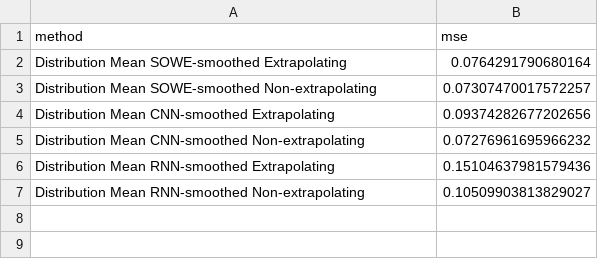
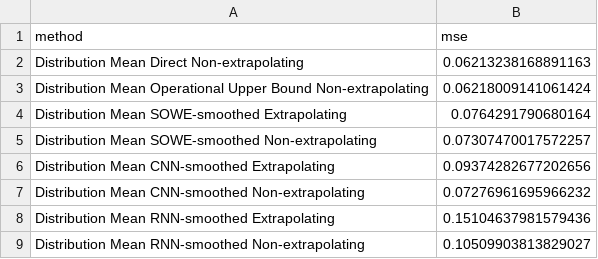
Before and after one commit to oxinabox/ColoringNames.jl, a CSV file: expr/round2/results/smoothed/distpoint_extrapo.csv, drawn as a sheet.

```diff
--- a/expr/round2/results/smoothed/distpoint_extrapo.csv
+++ b/expr/round2/results/smoothed/distpoint_extrapo.csv
@@ -1,2 +1,4 @@
 "method","mse"
+"Distribution Mean Direct Non-extrapolating",0.06213238168891163
+"Distribution Mean Operational Upper Bound Non-extrapolating",0.06218009141061424
 "Distribution Mean SOWE-smoothed Extrapolating",0.0764291790680164
```
Also changed, not shown: expr/round2/results/smoothed/res_dist_extrapo.csv, expr/round2/results/smoothed/res_point_comb_extrapo.csv, 8 other files.
